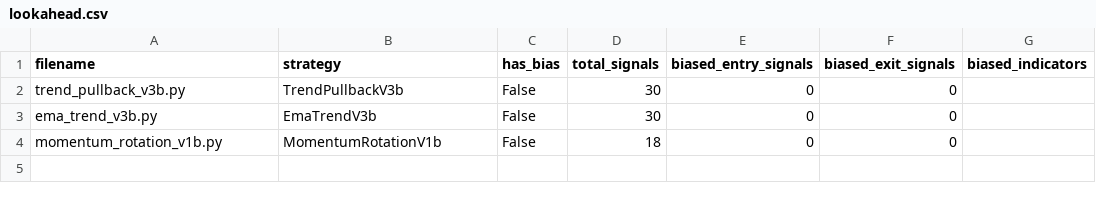
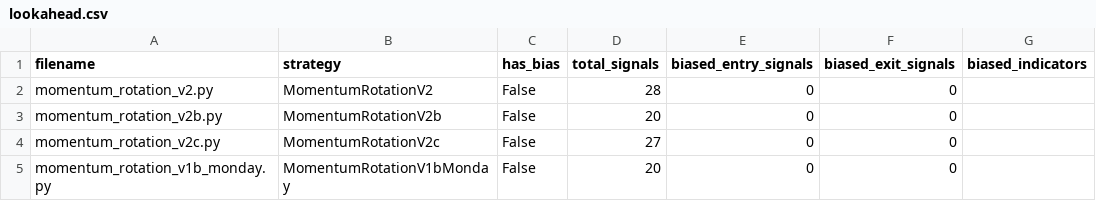
Before and after one commit to Hamzah-Manzoor/crypto-strategy, a CSV file: results/checks/lookahead.csv, drawn as a sheet.

```diff
--- a/results/checks/lookahead.csv
+++ b/results/checks/lookahead.csv
@@ -1,4 +1,5 @@
 filename,strategy,has_bias,total_signals,biased_entry_signals,biased_exit_signals,biased_indicators
-trend_pullback_v3b.py,TrendPullbackV3b,False,30,0,0,
-ema_trend_v3b.py,EmaTrendV3b,False,30,0,0,
-momentum_rotation_v1b.py,MomentumRotationV1b,False,18,0,0,
+momentum_rotation_v2.py,MomentumRotationV2,False,28,0,0,
+momentum_rotation_v2b.py,MomentumRotationV2b,False,20,0,0,
+momentum_rotation_v2c.py,MomentumRotationV2c,False,27,0,0,
+momentum_rotation_v1b_monday.py,MomentumRotationV1bMonday,False,20,0,0,
```
Also changed, not shown: 19 other files.
